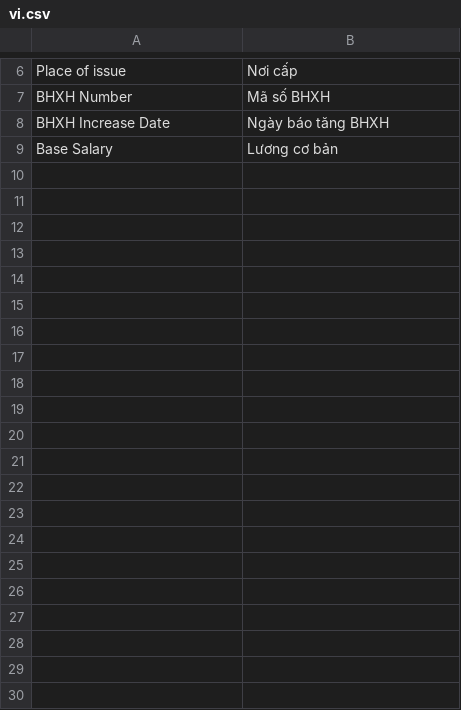
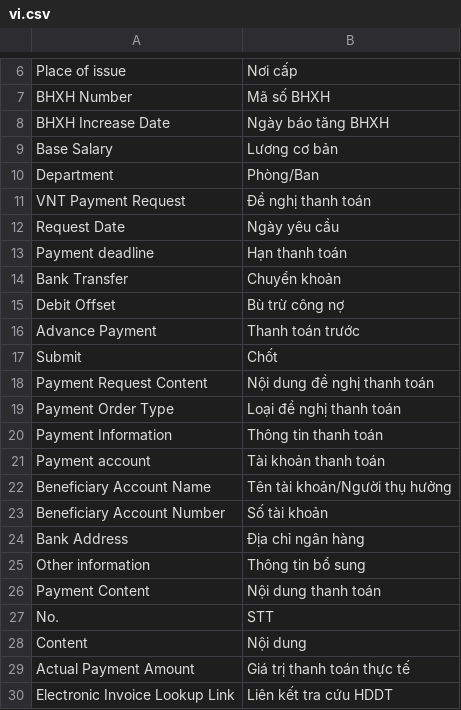
Before and after one commit to HieuTrung15/snd, a CSV file: vinatex/translations/vi.csv, drawn as a sheet; only a part is shown, gaps mark what is left out.

Commit message:
update file dich cho doctype dntt

```diff
--- a/vinatex/translations/vi.csv
+++ b/vinatex/translations/vi.csv
@@ -9 +9,22 @@ BHXH Increase Date, Ngày báo tăng BHXH
 Base Salary, Lương cơ bản
+Department,Phòng/Ban
+VNT Payment Request, Đề nghị thanh toán
+Request Date, Ngày yêu cầu
+Payment deadline, Hạn thanh toán
+Bank Transfer, Chuyển khoản
+Debit Offset, Bù trừ công nợ
+Advance Payment, Thanh toán trước
+Submit, Chốt
+Payment Request Content, Nội dung đề nghị thanh toán
+Payment Order Type, Loại đề nghị thanh toán
+Payment Information, Thông tin thanh toán
+Payment account, Tài khoản thanh toán
+Beneficiary Account Name, Tên tài khoản/Người thụ hưởng
+Beneficiary Account Number, Số tài khoản
+Bank Address, Địa chỉ ngân hàng
+Other information, Thông tin bổ sung
+Payment Content, Nội dung thanh toán
+No., STT
+Content, Nội dung
+Actual Payment Amount, Giá trị thanh toán thực tế
+Electronic Invoice Lookup Link, Liên kết tra cứu HDDT
```
